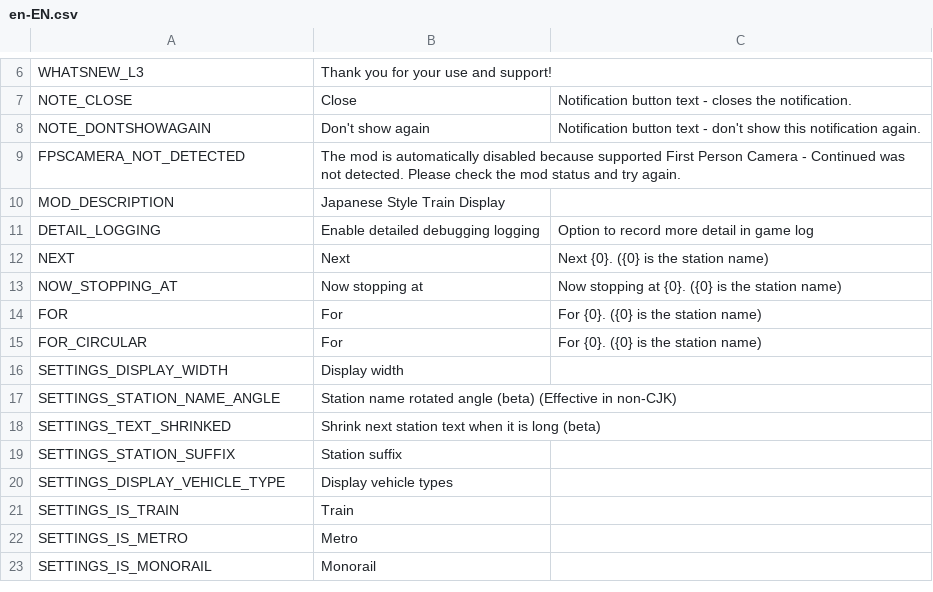
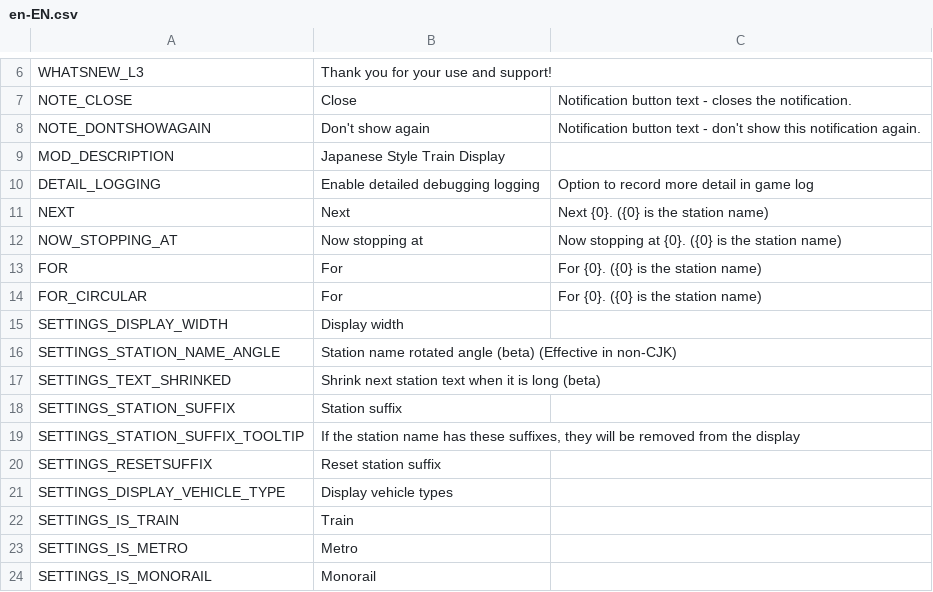
Before and after one commit to will258012/TrainDisplayUpdated, a CSV file: TrainDisplay/Translations/en-EN.csv, drawn as a sheet; only a part is shown, gaps mark what is left out.

```diff
--- a/TrainDisplay/Translations/en-EN.csv
+++ b/TrainDisplay/Translations/en-EN.csv
@@ -8,3 +8,2 @@
 "NOTE_DONTSHOWAGAIN","Don't show again","Notification button text - don't show this notification again."
-"FPSCAMERA_NOT_DETECTED","The mod is automatically disabled because supported First Person Camera - Continued was not detected. Please check the mod status and try again.",""
 "MOD_DESCRIPTION","Japanese Style Train Display",""
@@ -19,2 +18,4 @@
 "SETTINGS_STATION_SUFFIX","Station suffix",""
+"SETTINGS_STATION_SUFFIX_TOOLTIP","If the station name has these suffixes, they will be removed from the display"
+SETTINGS_RESETSUFFIX,Reset station suffix
 "SETTINGS_DISPLAY_VEHICLE_TYPE","Display vehicle types",""
```
Also changed, not shown: TrainDisplay/Translations/zh-CN.csv, 9 other files.
